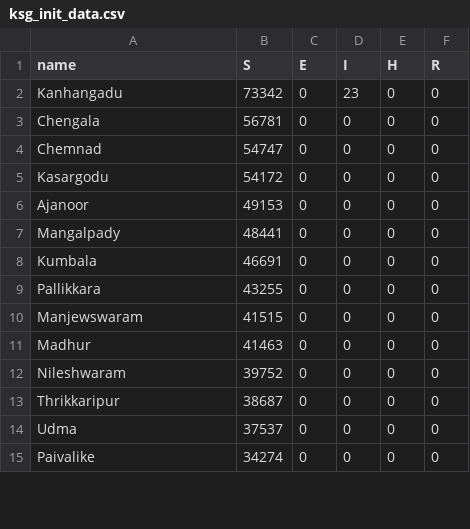
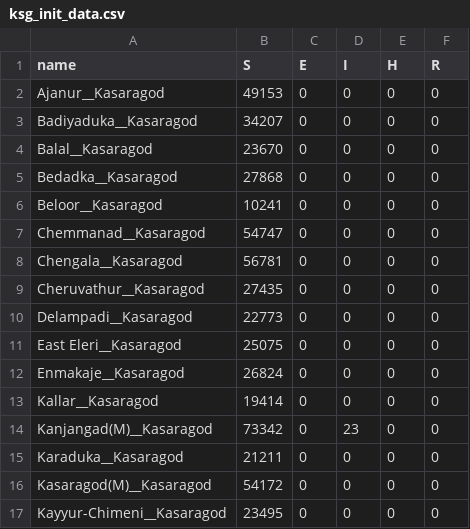
Before and after one commit to srhariha/SpatioTemporalSEIR, a CSV file: data/ksg_init_data.csv, drawn as a sheet; only a part is shown; the diff covers the shown part only.

```diff
--- a/data/ksg_init_data.csv
+++ b/data/ksg_init_data.csv
@@ -1,15 +1,17 @@
 name,S,E,I,H,R
-Kanhangadu,73342,0,23,0,0
-Chengala,56781,0,0,0,0
-Chemnad,54747,0,0,0,0
-Kasargodu,54172,0,0,0,0
-Ajanoor,49153,0,0,0,0
-Mangalpady,48441,0,0,0,0
-Kumbala,46691,0,0,0,0
-Pallikkara,43255,0,0,0,0
-Manjewswaram,41515,0,0,0,0
-Madhur,41463,0,0,0,0
-Nileshwaram,39752,0,0,0,0
-Thrikkaripur,38687,0,0,0,0
-Udma,37537,0,0,0,0
-Paivalike,34274,0,0,0,0
+Ajanur__Kasaragod,49153,0,0,0,0
+Badiyaduka__Kasaragod,34207,0,0,0,0
+Balal__Kasaragod,23670,0,0,0,0
+Bedadka__Kasaragod,27868,0,0,0,0
+Beloor__Kasaragod,10241,0,0,0,0
+Chemmanad__Kasaragod,54747,0,0,0,0
+Chengala__Kasaragod,56781,0,0,0,0
+Cheruvathur__Kasaragod,27435,0,0,0,0
+Delampadi__Kasaragod,22773,0,0,0,0
+East Eleri__Kasaragod,25075,0,0,0,0
+Enmakaje__Kasaragod,26824,0,0,0,0
+Kallar__Kasaragod,19414,0,0,0,0
+Kanjangad(M)__Kasaragod,73342,0,23,0,0
+Karaduka__Kasaragod,21211,0,0,0,0
+Kasaragod(M)__Kasaragod,54172,0,0,0,0
+Kayyur-Chimeni__Kasaragod,23495,0,0,0,0
```
Also changed, not shown: 2 added rows, 4 removed rows and 41 edited cells elsewhere in this file, 10 other files.
